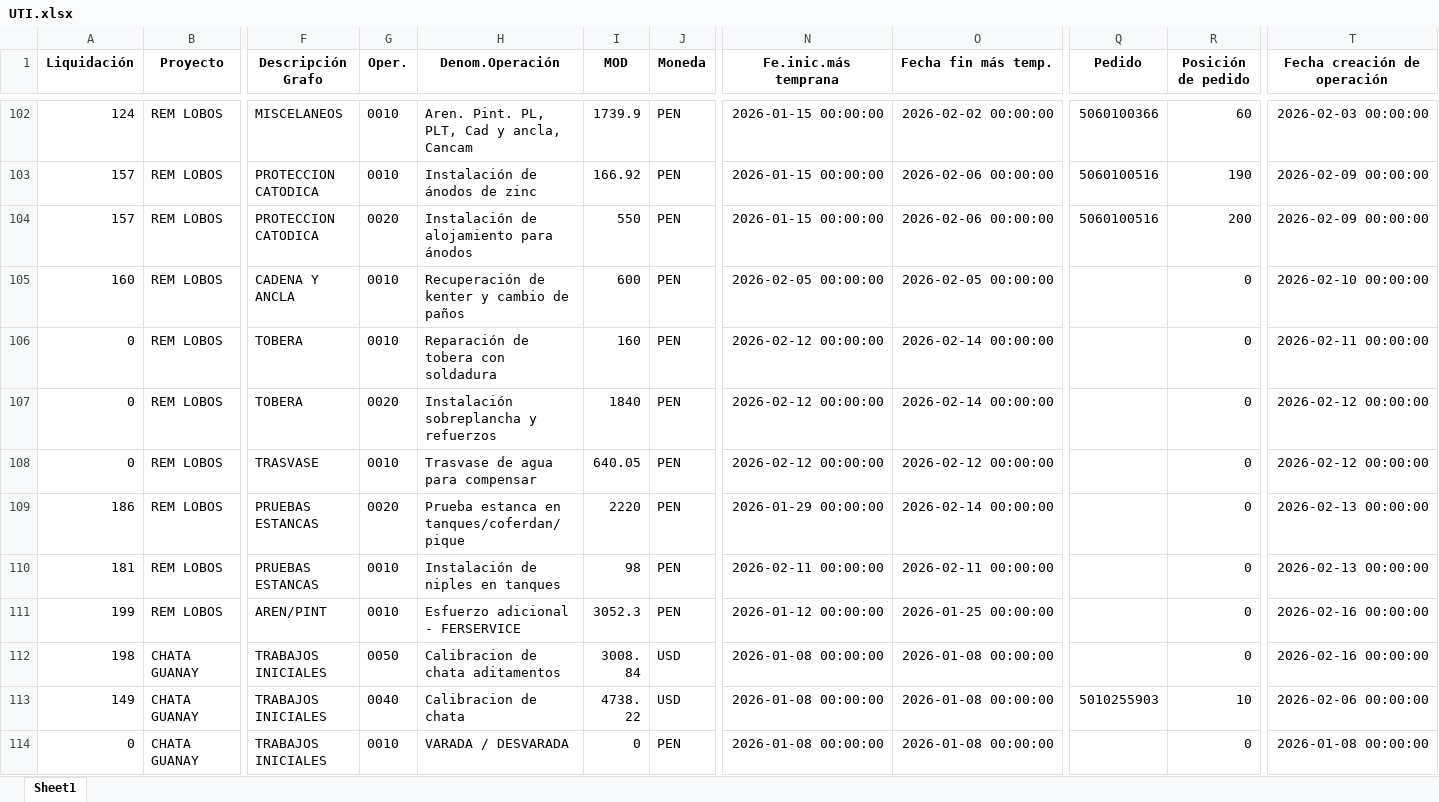
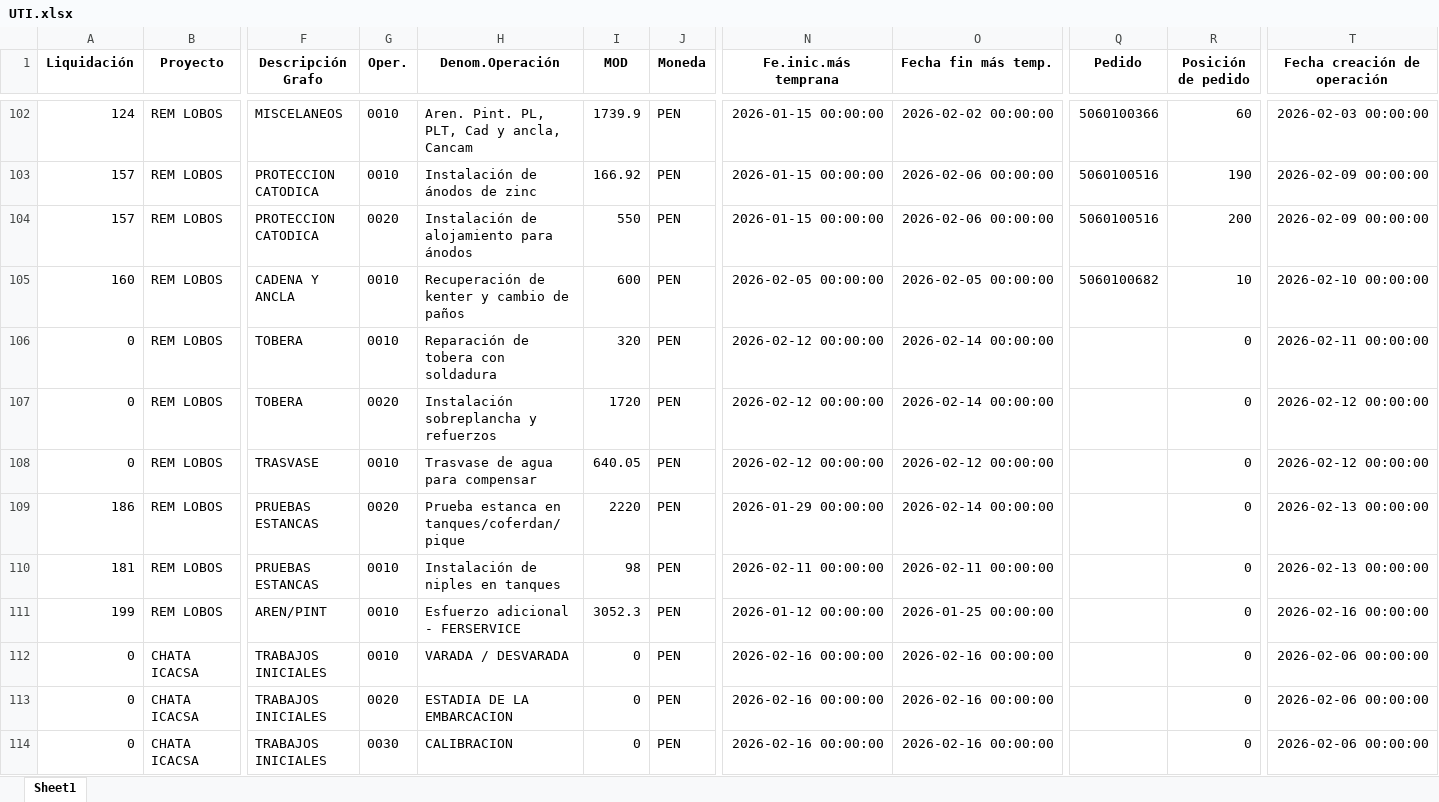
Before and after one commit to ProyectosAstillero/Astillero, an Excel workbook: 2026-1/UTI.xlsx, sheet Sheet1, drawn as a sheet; only a part is shown, gaps mark what is left out; the shorter side is filled out with more unchanged rows; values as stored, in another font and other column widths than the file's, no borders; rows hold the shown columns only; the diff covers the shown part only; the diff names each change by its address in the sheet, - before the commit and + after, or states it on an @@ line.

```diff
--- a/2026-1/UTI.xlsx (sheet Sheet1)
+++ b/2026-1/UTI.xlsx (sheet Sheet1)
-Q105 (Pedido): (empty)
+Q105 (Pedido): 5060100682
-R105 (Posición de pedido): 0
+R105 (Posición de pedido): 10
-I106 (MOD): 160
+I106 (MOD): 320
-I107 (MOD): 1840
+I107 (MOD): 1720
+row 112: 0 | CHATA ICACSA | TRABAJOS INICIALES | 0010 | VARADA / DESVARADA | 0 | PEN | 2026-02-16 00:00:00 | 2026-02-16 00:00:00 |  | 0 | 2026-02-06 00:00:00
+row 113: 0 | CHATA ICACSA | TRABAJOS INICIALES | 0020 | ESTADIA DE LA EMBARCACION | 0 | PEN | 2026-02-16 00:00:00 | 2026-02-16 00:00:00 |  | 0 | 2026-02-06 00:00:00
+row 114: 0 | CHATA ICACSA | TRABAJOS INICIALES | 0030 | CALIBRACION | 0 | PEN | 2026-02-16 00:00:00 | 2026-02-16 00:00:00 |  | 0 | 2026-02-06 00:00:00
```
Also changed, not shown: 25 added rows and 48 edited cells elsewhere in this sheet, 2026-1/REDI.xlsx, BD.xlsx.
